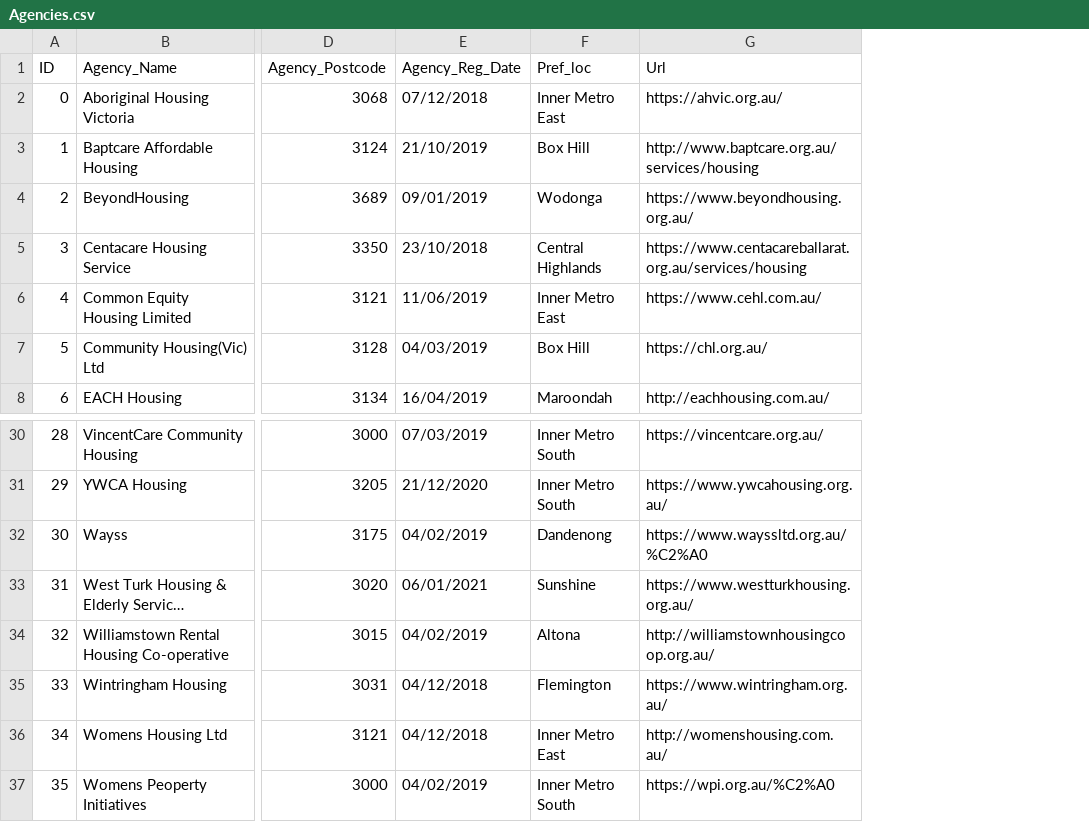
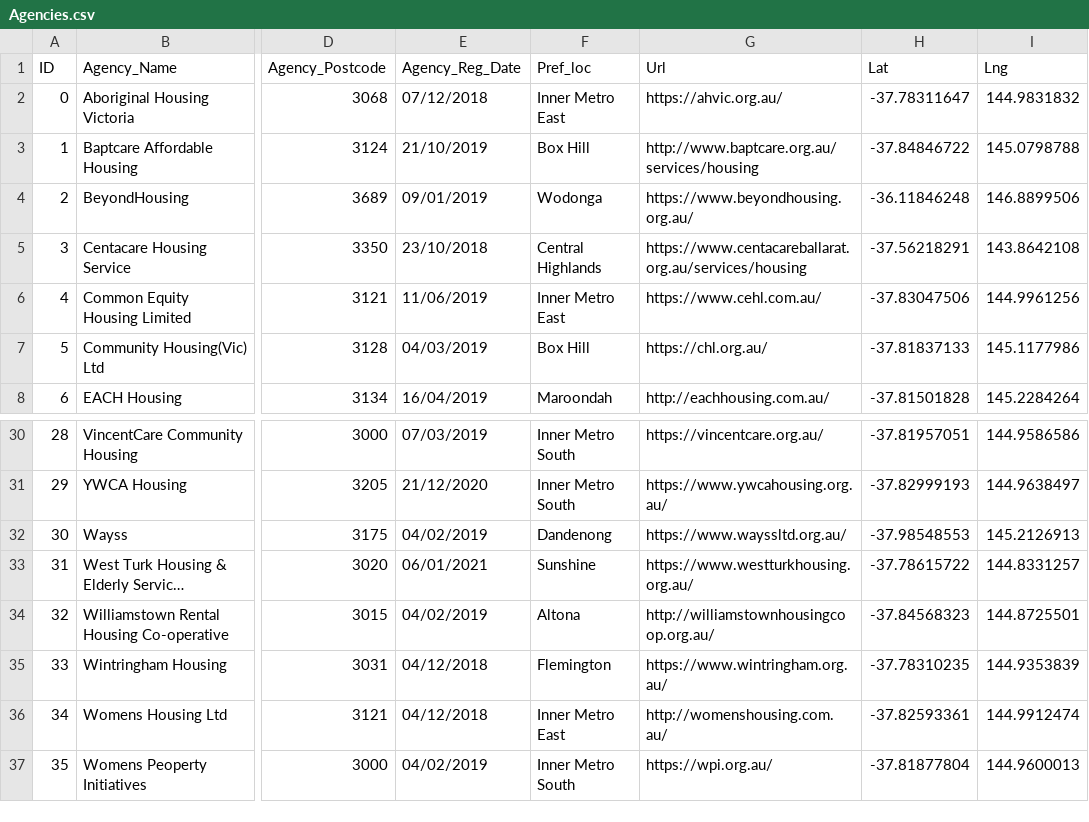
Before and after one commit to apuscos/FIT5120-Team24, a CSV file: data/Agencies.csv, drawn as a sheet; only a part is shown, gaps mark what is left out; long unchanged cells end in …; the diff names each change by its address in the sheet, - before the commit and + after, or states it on an @@ line.

```diff
--- a/data/Agencies.csv
+++ b/data/Agencies.csv
+column H (Lat), rows 2-8: -37.78311647 | -37.84846722 | -36.11846248 | -37.56218291 | -37.83047506 | -37.81837133 | -37.81501828; rows 30-37: -37.81957051 | -37.82999193 | -37.98548553 | -37.78615722 | -37.84568323 | -37.78310235 | -37.82593361 | -37.81877804
+column I (Lng), rows 2-8: 144.9831832 | 145.0798788 | 146.8899506 | 143.8642108 | 144.9961256 | 145.1177986 | 145.2284264; rows 30-37: 144.9586586 | 144.9638497 | 145.2126913 | 144.8331257 | 144.8725501 | 144.9353839 | 144.9912474 | 144.9600013
-G32 (Url): https://www.wayssltd.org.au/%C2%A0
+G32 (Url): https://www.wayssltd.org.au/
-G37 (Url): https://wpi.org.au/%C2%A0
+G37 (Url): https://wpi.org.au/
```
Also changed, not shown: 5 other files.
